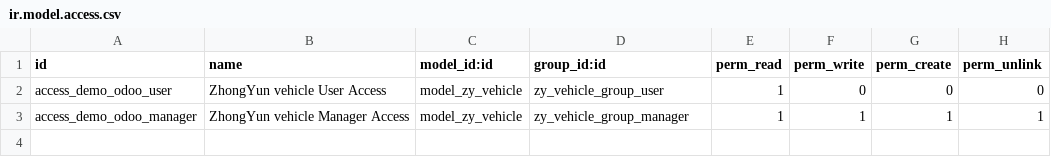
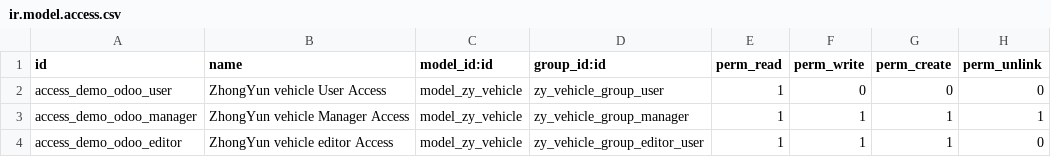
Before and after one commit to Jeck-Liu-Create/zhongyun, a CSV file: zhongyun_vehicle/security/ir.model.access.csv, drawn as a sheet; the diff names each change by its address in the sheet, - before the commit and + after, or states it on an @@ line.

```diff
--- a/zhongyun_vehicle/security/ir.model.access.csv
+++ b/zhongyun_vehicle/security/ir.model.access.csv
+row 4: access_demo_odoo_editor | ZhongYun vehicle editor Access | model_zy_vehicle | zy_vehicle_group_editor_user | 1 | 1 | 1 | 0
```
Also changed, not shown: zhongyun_pound/security/ir.model.access.csv, 9 other files.
